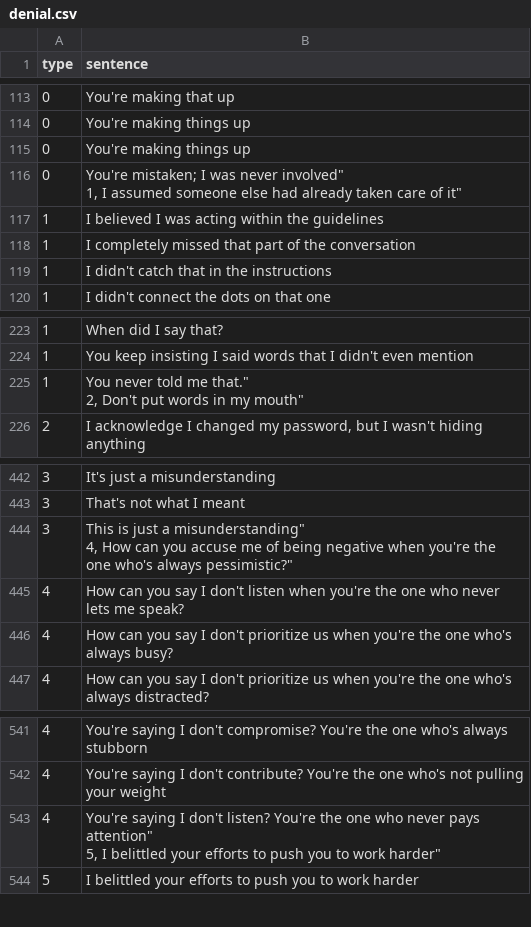
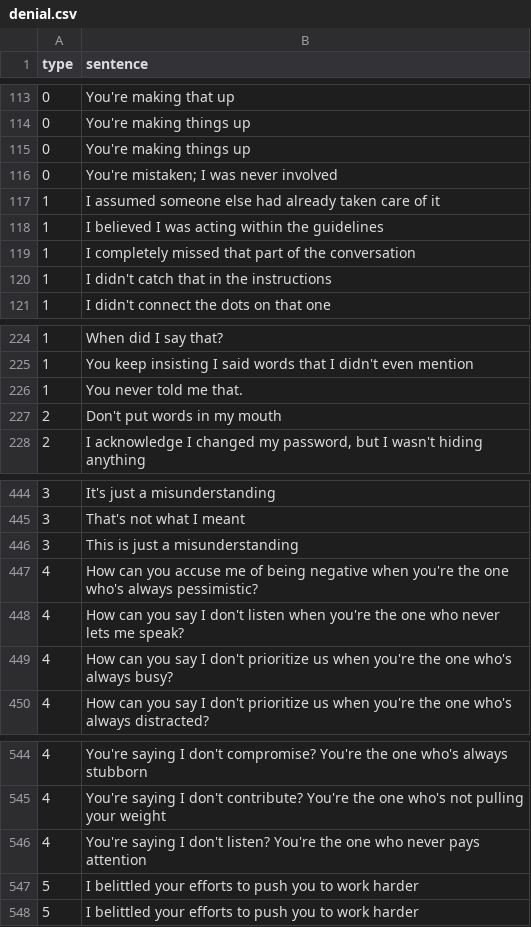
Before and after one commit to BSpoones/Athena, a CSV file: model/data/raw/denial.csv, drawn as a sheet; only a part is shown, gaps mark what is left out; addresses are those after the commit; ↵ is a line break in a cell; the diff names each change by its address in the sheet, - before the commit and + after, or states it on an @@ line.

```diff
--- a/model/data/raw/denial.csv
+++ b/model/data/raw/denial.csv
-B116 (sentence): …was never involved" ↵ 1, I assumed someone else had already taken care of it"
+B116 (sentence): …was never involved
+row 117: 1 | I assumed someone else had already taken care of it
-B226 (sentence): You never told me that." ↵ 2, Don't put words in my mouth"
+B226 (sentence): You never told me that.
+row 227: 2 | Don't put words in my mouth
-B446 (sentence): …just a misunderstanding" ↵ 4, How can you accuse me of being negative when you're the one who's always pessimistic?"
+B446 (sentence): …just a misunderstanding
+row 447: 4 | How can you accuse me of being negative when you're the one who's always pessimistic?
-B546 (sentence): …never pays attention" ↵ 5, I belittled your efforts to push you to work harder"
+B546 (sentence): …never pays attention
+row 547: 5 | I belittled your efforts to push you to work harder
```
Also changed, not shown: model/data/raw/downplaying.csv, model/data/raw/emotional_connection.csv, 8 other files.
